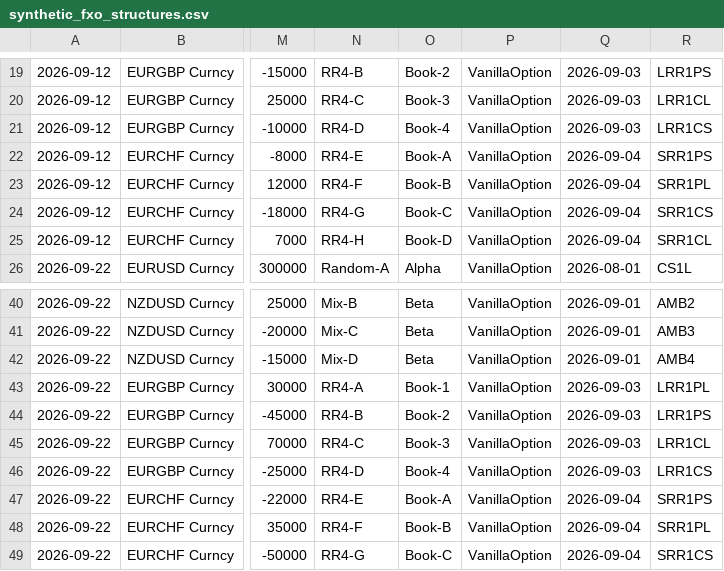
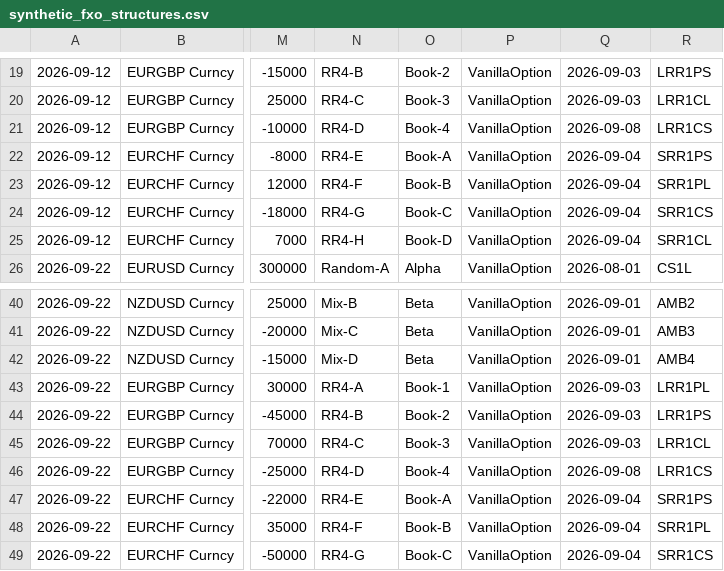
Before and after one commit to xzhou1915/PublicFolder, a CSV file: FXO/synthetic_fxo_structures.csv, drawn as a sheet; only a part is shown, gaps mark what is left out; the diff names each change by its address in the sheet, - before the commit and + after, or states it on an @@ line.

Commit message:
Use expiry for FXO structure grouping

```diff
--- a/FXO/synthetic_fxo_structures.csv
+++ b/FXO/synthetic_fxo_structures.csv
-Q21: 2026-09-03
+Q21: 2026-09-08
-Q46: 2026-09-03
+Q46: 2026-09-08
```
Also changed, not shown: 2 other files.
